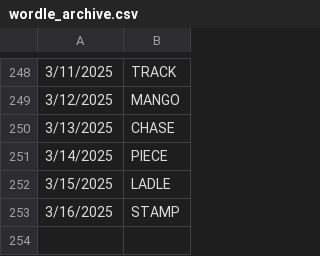
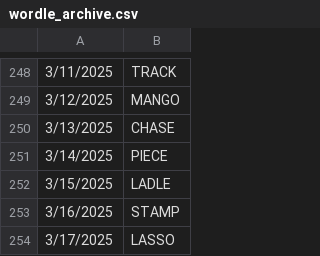
Before and after one commit to deda-72/WORDLE-archive, a CSV file: wordle_archive.csv, drawn as a sheet; only a part is shown, gaps mark what is left out; the diff names each change by its address in the sheet, - before the commit and + after, or states it on an @@ line.

Commit message:
Update wordle_archive.csv

```diff
--- a/wordle_archive.csv
+++ b/wordle_archive.csv
+row 254: 3/17/2025 | LASSO
```
